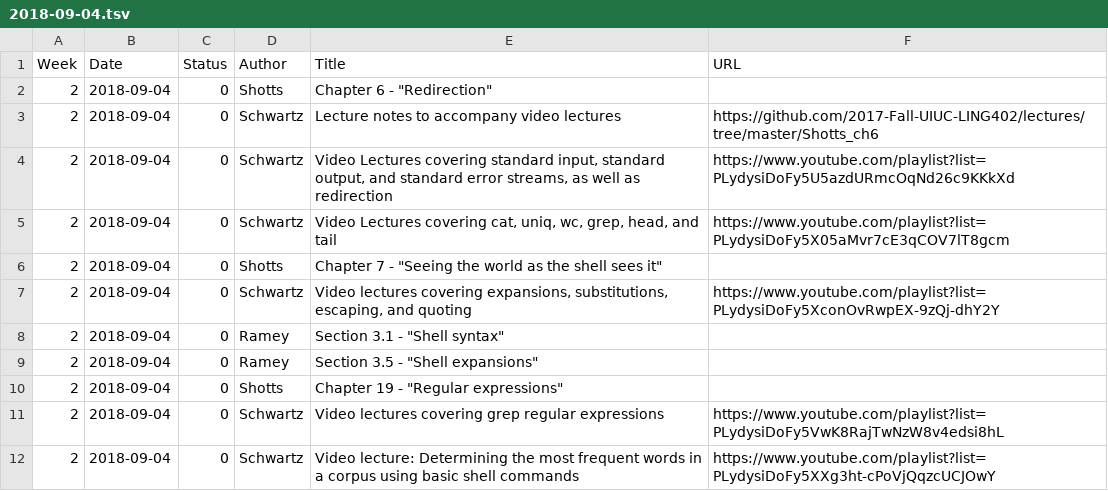
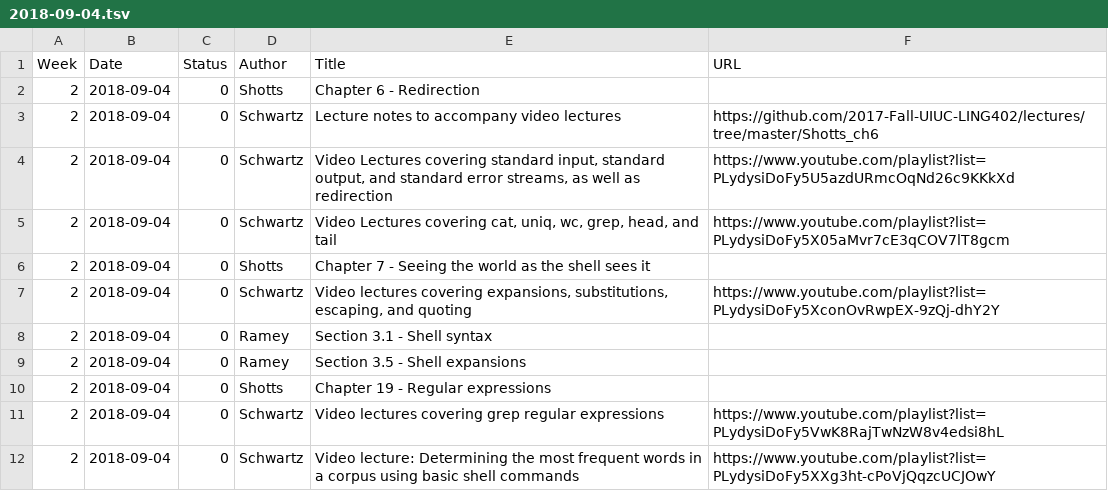
Before and after one commit to dowobeha/test, a TSV file: 2018-09-04.tsv, drawn as a sheet.

```diff
--- a/2018-09-04.tsv
+++ b/2018-09-04.tsv
@@ -1,3 +1,3 @@
 Week	Date	Status	Author	Title	URL
-2	2018-09-04	0	Shotts	Chapter 6 - "Redirection"	
+2	2018-09-04	0	Shotts	Chapter 6 - Redirection	
 2	2018-09-04	0	Schwartz	Lecture notes to accompany video lectures	https://github.com/2017-Fall-UIUC-LING402/lectures/tree/master/Shotts_ch6
@@ -5,7 +5,7 @@ Week	Date	Status	Author	Title	URL
 2	2018-09-04	0	Schwartz	Video Lectures covering cat, uniq, wc, grep, head, and tail	https://www.youtube.com/playlist?list=PLydysiDoFy5X05aMvr7cE3qCOV7lT8gcm
-2	2018-09-04	0	Shotts	Chapter 7 - "Seeing the world as the shell sees it"	
+2	2018-09-04	0	Shotts	Chapter 7 - Seeing the world as the shell sees it	
 2	2018-09-04	0	Schwartz	Video lectures covering expansions, substitutions, escaping, and quoting	https://www.youtube.com/playlist?list=PLydysiDoFy5XconOvRwpEX-9zQj-dhY2Y
-2	2018-09-04	0	Ramey	Section 3.1 - "Shell syntax"	
-2	2018-09-04	0	Ramey	Section 3.5 - "Shell expansions"	
-2	2018-09-04	0	Shotts	Chapter 19 - "Regular expressions"	
+2	2018-09-04	0	Ramey	Section 3.1 - Shell syntax	
+2	2018-09-04	0	Ramey	Section 3.5 - Shell expansions	
+2	2018-09-04	0	Shotts	Chapter 19 - Regular expressions	
 2	2018-09-04	0	Schwartz	Video lectures covering grep regular expressions	https://www.youtube.com/playlist?list=PLydysiDoFy5VwK8RajTwNzW8v4edsi8hL
```
Also changed, not shown: 2018-08-30.tsv, 2018-09-11.tsv, 24 other files.
